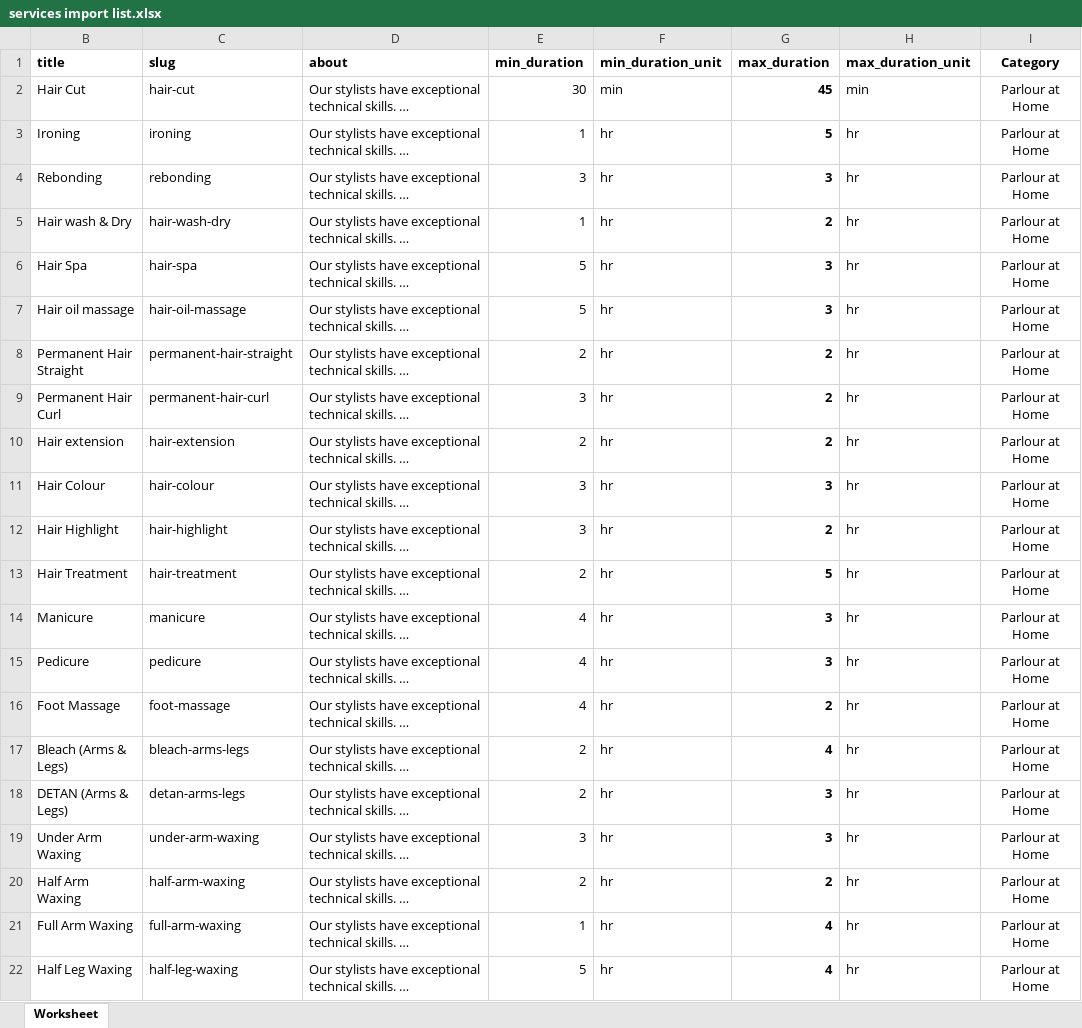
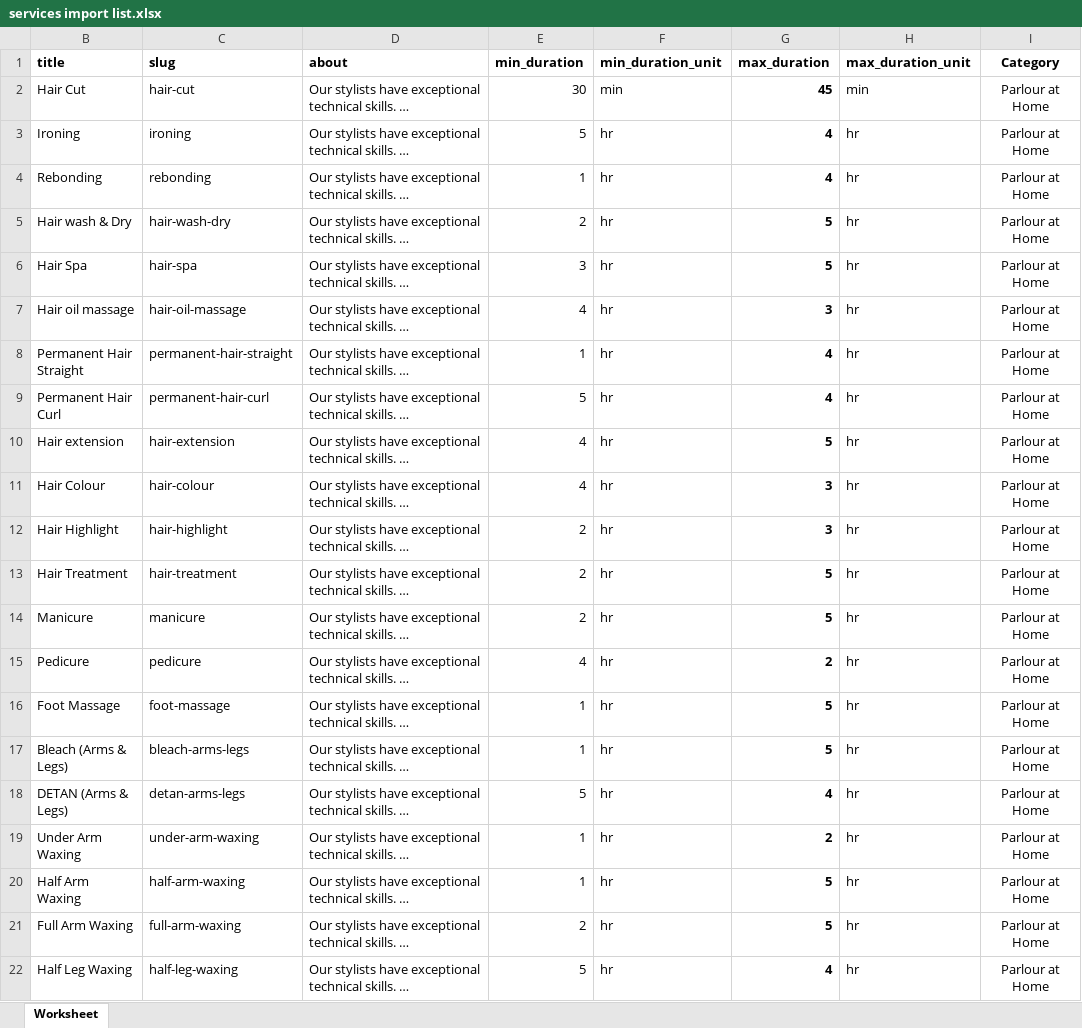
Before and after one commit to hemanta-rijal/Murarkey_single_vendor_ecommerce_with_vuexy_template, an Excel workbook: relatedFiles/other files/services import list.xlsx, sheet Worksheet, drawn as a sheet; only a part is shown; long unchanged cells end in …; values as stored, in another font and other column widths than the file's, no borders; the diff covers the shown part only; the diff names each change by its address in the sheet, - before the commit and + after, or states it on an @@ line.

```diff
--- a/relatedFiles/other files/services import list.xlsx (sheet Worksheet)
+++ b/relatedFiles/other files/services import list.xlsx (sheet Worksheet)
-E3 (min_duration): 1
+E3 (min_duration): 5
-G3 (max_duration): 5
+G3 (max_duration): 4
-E4 (min_duration): 3
+E4 (min_duration): 1
-G4 (max_duration): 3
+G4 (max_duration): 4
-E5 (min_duration): 1
+E5 (min_duration): 2
-G5 (max_duration): 2
+G5 (max_duration): 5
-E6 (min_duration): 5
+E6 (min_duration): 3
-G6 (max_duration): 3
+G6 (max_duration): 5
-E7 (min_duration): 5
+E7 (min_duration): 4
-E8 (min_duration): 2
+E8 (min_duration): 1
-G8:G9 (max_duration): 2
+G8:G9 (max_duration): 4
-E9 (min_duration): 3
+E9 (min_duration): 5
-E10 (min_duration): 2
+E10 (min_duration): 4
-G10 (max_duration): 2
+G10 (max_duration): 5
-E11 (min_duration): 3
+E11 (min_duration): 4
-E12 (min_duration): 3
+E12 (min_duration): 2
-G12 (max_duration): 2
+G12 (max_duration): 3
-E14 (min_duration): 4
+E14 (min_duration): 2
-G14 (max_duration): 3
+G14 (max_duration): 5
-G15 (max_duration): 3
+G15 (max_duration): 2
-E16 (min_duration): 4
+E16 (min_duration): 1
-G16 (max_duration): 2
+G16 (max_duration): 5
-E17 (min_duration): 2
+E17 (min_duration): 1
-G17 (max_duration): 4
+G17 (max_duration): 5
-E18 (min_duration): 2
+E18 (min_duration): 5
-G18 (max_duration): 3
+G18 (max_duration): 4
-E19 (min_duration): 3
+E19 (min_duration): 1
-G19 (max_duration): 3
+G19 (max_duration): 2
-E20 (min_duration): 2
+E20 (min_duration): 1
-G20 (max_duration): 2
+G20 (max_duration): 5
-E21 (min_duration): 1
+E21 (min_duration): 2
-G21 (max_duration): 4
+G21 (max_duration): 5
```
Also changed, not shown: 156 edited cells elsewhere in this sheet, relatedFiles/other files/EDITED service excel list - Copy.xlsx, 10 other files.
